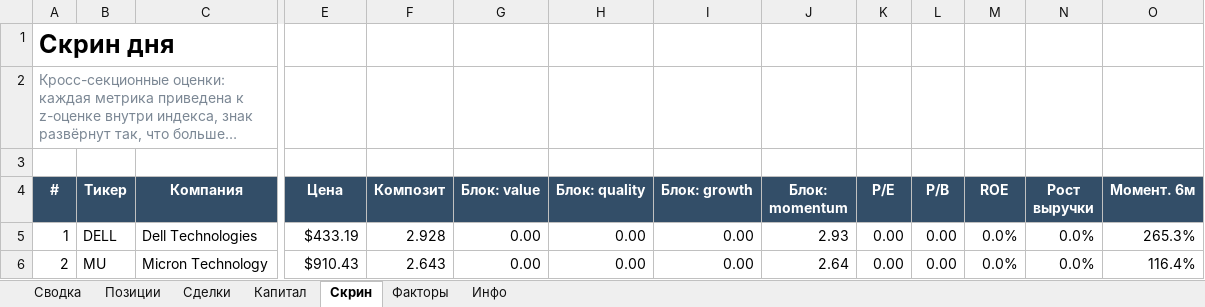
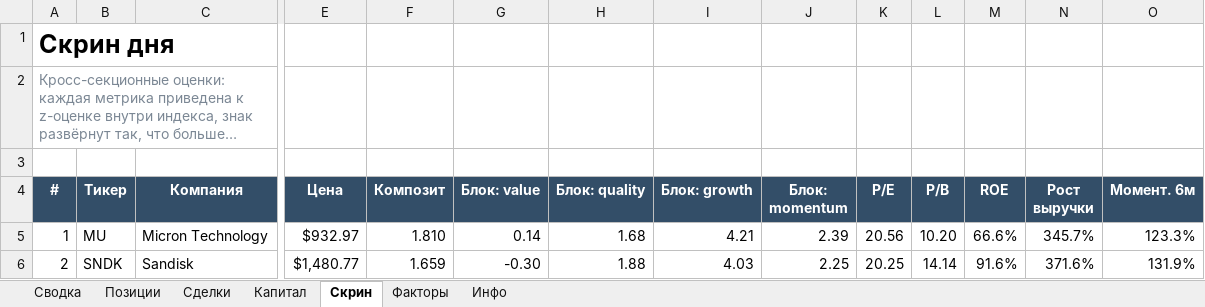
Before and after one commit to Vitoldinijs/sp500-screener, an Excel workbook: Portfolio.xlsx, sheet Скрин, drawn as a sheet; only a part is shown, gaps mark what is left out; long unchanged cells end in …; values as stored, in another font and other column widths than the file's, no borders; conditional formats not drawn; the diff covers the shown part only; the diff names each change by its address in the sheet, - before the commit and + after, or states it on an @@ line.

```diff
--- a/Portfolio.xlsx (sheet Скрин)
+++ b/Portfolio.xlsx (sheet Скрин)
-B5 (Тикер): DELL
+B5 (Тикер): MU
-C5 (Компания): Dell Technologies
+C5 (Компания): Micron Technology
-E5 (Цена): $433.19
+E5 (Цена): $932.97
-F5 (Композит): 2.928
+F5 (Композит): 1.810
-G5 (Блок: value): 0.00
+G5 (Блок: value): 0.14
-H5 (Блок: quality): 0.00
+H5 (Блок: quality): 1.68
-I5 (Блок: growth): 0.00
+I5 (Блок: growth): 4.21
-J5 (Блок: momentum): 2.93
+J5 (Блок: momentum): 2.39
-K5 (P/E): 0.00
+K5 (P/E): 20.56
-L5 (P/B): 0.00
+L5 (P/B): 10.20
-M5 (ROE): 0.0%
+M5 (ROE): 66.6%
-N5 (Рост выручки): 0.0%
+N5 (Рост выручки): 345.7%
-O5 (Момент. 6м): 265.3%
+O5 (Момент. 6м): 123.3%
-B6 (Тикер): MU
+B6 (Тикер): SNDK
-C6 (Компания): Micron Technology
+C6 (Компания): Sandisk
-E6 (Цена): $910.43
+E6 (Цена): $1,480.77
-F6 (Композит): 2.643
+F6 (Композит): 1.659
-G6 (Блок: value): 0.00
+G6 (Блок: value): -0.30
-H6 (Блок: quality): 0.00
+H6 (Блок: quality): 1.88
-I6 (Блок: growth): 0.00
+I6 (Блок: growth): 4.03
-J6 (Блок: momentum): 2.64
+J6 (Блок: momentum): 2.25
-K6 (P/E): 0.00
+K6 (P/E): 20.25
-L6 (P/B): 0.00
+L6 (P/B): 14.14
-M6 (ROE): 0.0%
+M6 (ROE): 91.6%
-N6 (Рост выручки): 0.0%
+N6 (Рост выручки): 371.6%
-O6 (Момент. 6м): 116.4%
+O6 (Момент. 6м): 131.9%
```
Also changed, not shown: 558 edited cells elsewhere in this sheet, sheet Позиции, sheet Сводка, sheet Капитал, sheet Инфо, charts or pictures, 5 other files.
